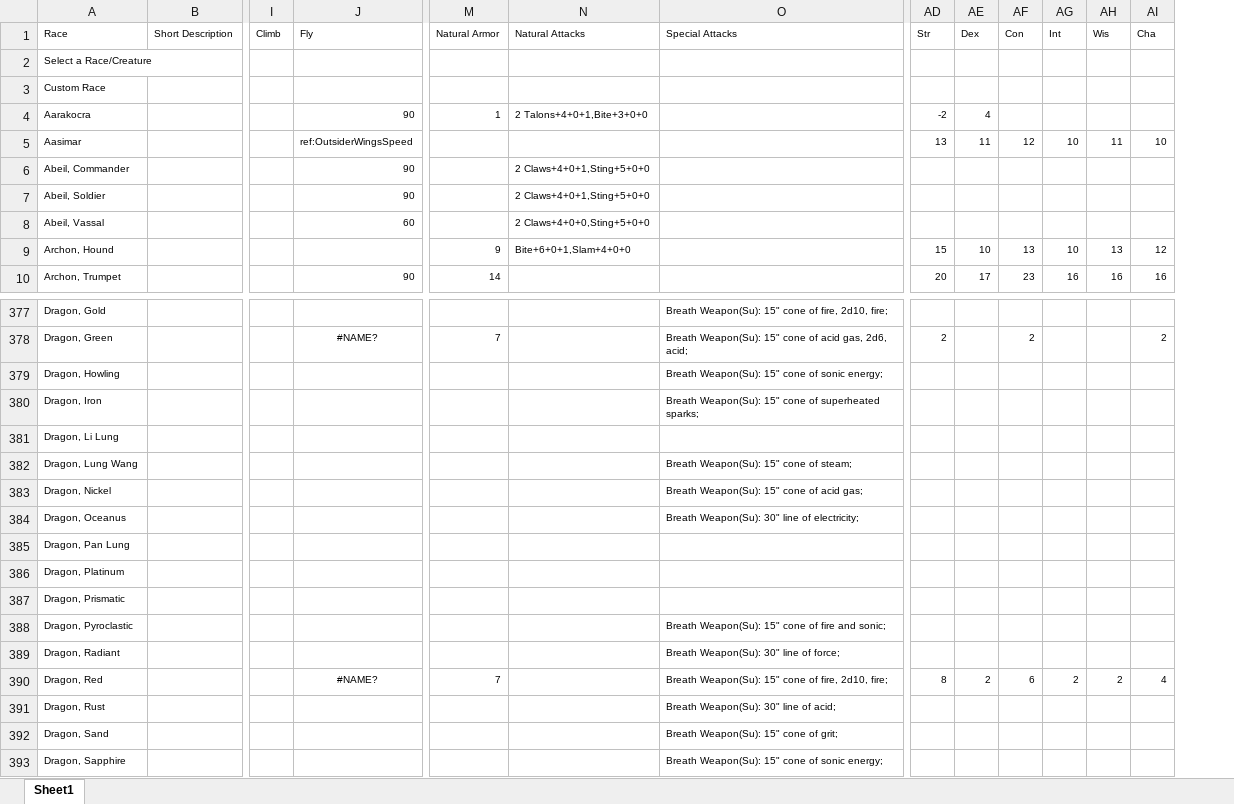
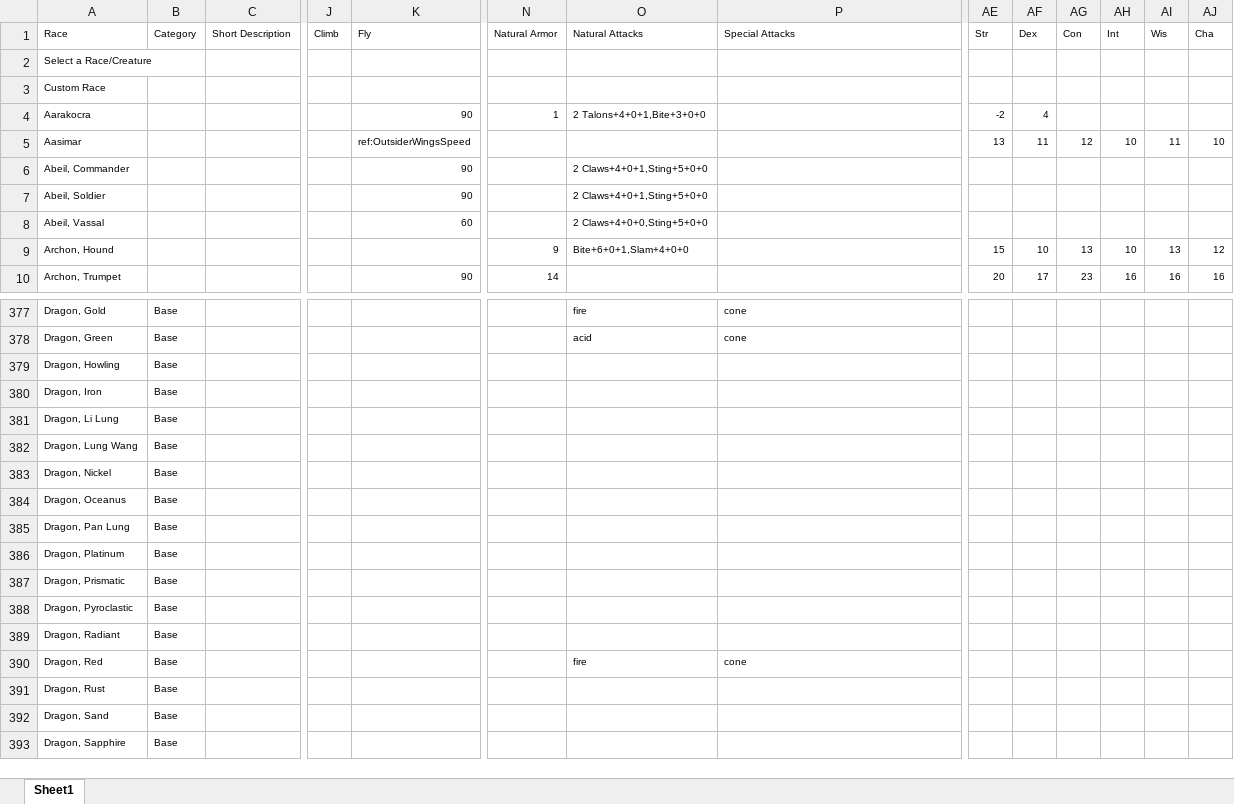
Before and after one commit to Heliomance/HeroForge-Anew, an Excel workbook: data/CreatureInfo.xlsx, sheet Sheet1, drawn as a sheet; only a part is shown, gaps mark what is left out; values as stored, in another font and other column widths than the file's, no borders; conditional formats not drawn; addresses are those after the commit; the diff covers the shown part only; the diff names each change by its address in the sheet, - before the commit and + after, or states it on an @@ line.

```diff
--- a/data/CreatureInfo.xlsx (sheet Sheet1)
+++ b/data/CreatureInfo.xlsx (sheet Sheet1)
+column B (Category), rows 377-393: all Base
-O377 (Natural Attacks): (empty)
+O377 (Natural Attacks): fire
-P377 (Special Attacks): Breath Weapon(Su): 15" cone of fire, 2d10, fire;
+P377 (Special Attacks): cone
-K378 (Fly): #NAME?
+K378 (Fly): (empty)
-N378 (Natural Armor): 7
+N378 (Natural Armor): (empty)
-O378 (Natural Attacks): (empty)
+O378 (Natural Attacks): acid
-P378 (Special Attacks): Breath Weapon(Su): 15" cone of acid gas, 2d6, acid;
+P378 (Special Attacks): cone
-AE378 (Str): 2
+AE378 (Str): (empty)
-AG378 (Con): 2
+AG378 (Con): (empty)
-AJ378 (Cha): 2
+AJ378 (Cha): (empty)
-P379 (Special Attacks): Breath Weapon(Su): 15" cone of sonic energy;
+P379 (Special Attacks): (empty)
-P380 (Special Attacks): Breath Weapon(Su): 15" cone of superheated sparks;
+P380 (Special Attacks): (empty)
-P382 (Special Attacks): Breath Weapon(Su): 15" cone of steam;
+P382 (Special Attacks): (empty)
-P383 (Special Attacks): Breath Weapon(Su): 15" cone of acid gas;
+P383 (Special Attacks): (empty)
-P384 (Special Attacks): Breath Weapon(Su): 30" line of electricity;
+P384 (Special Attacks): (empty)
-P388 (Special Attacks): Breath Weapon(Su): 15" cone of fire and sonic;
+P388 (Special Attacks): (empty)
-P389 (Special Attacks): Breath Weapon(Su): 30" line of force;
+P389 (Special Attacks): (empty)
-K390 (Fly): #NAME?
+K390 (Fly): (empty)
-N390 (Natural Armor): 7
+N390 (Natural Armor): (empty)
-O390 (Natural Attacks): (empty)
+O390 (Natural Attacks): fire
-P390 (Special Attacks): Breath Weapon(Su): 15" cone of fire, 2d10, fire;
+P390 (Special Attacks): cone
-AE390 (Str): 8
+AE390 (Str): (empty)
-AF390 (Dex): 2
+AF390 (Dex): (empty)
-AG390 (Con): 6
+AG390 (Con): (empty)
-AH390 (Int): 2
+AH390 (Int): (empty)
-AI390 (Wis): 2
+AI390 (Wis): (empty)
-AJ390 (Cha): 4
+AJ390 (Cha): (empty)
-P391 (Special Attacks): Breath Weapon(Su): 30" line of acid;
+P391 (Special Attacks): (empty)
-P392 (Special Attacks): Breath Weapon(Su): 15" cone of grit;
+P392 (Special Attacks): (empty)
-P393 (Special Attacks): Breath Weapon(Su): 15" cone of sonic energy;
+P393 (Special Attacks): (empty)
```
Also changed, not shown: 56 edited cells elsewhere in this sheet, formulas that keep their value.
